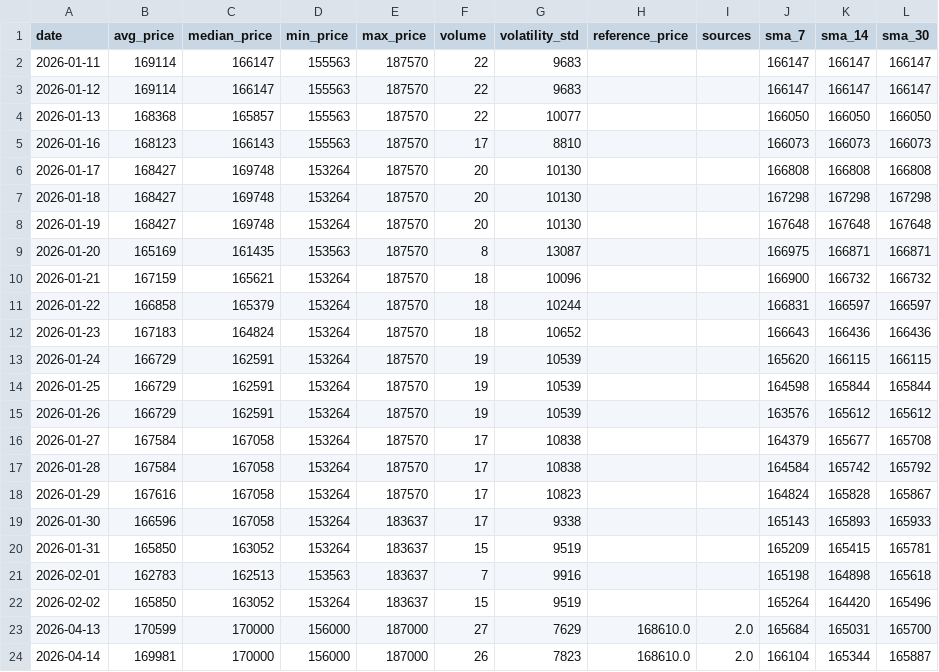
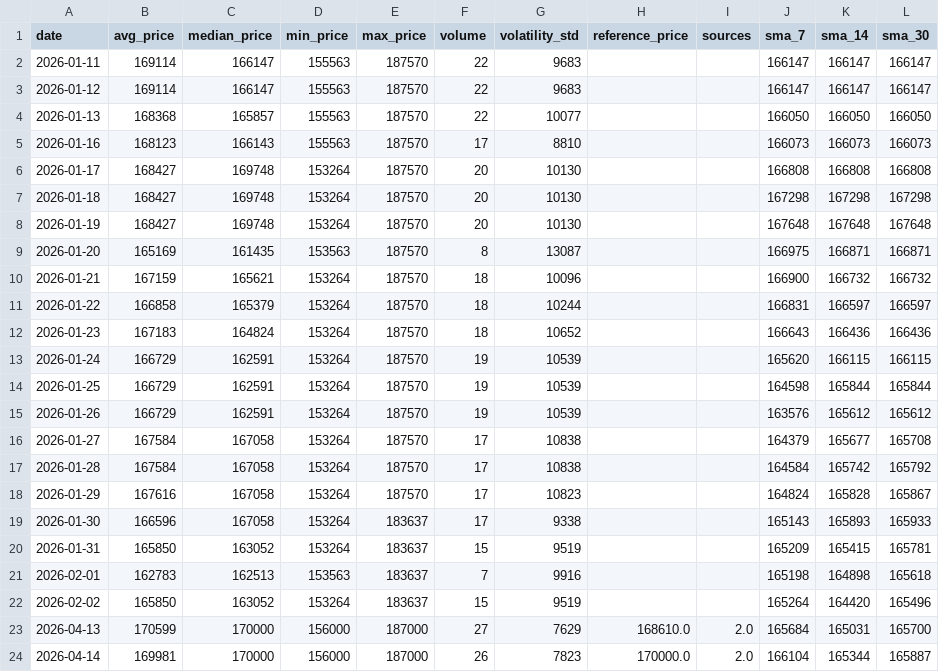
Before and after one commit to AbelV22/project-foundation, a CSV file: public/history_stats.csv, drawn as a sheet.

```diff
--- a/public/history_stats.csv
+++ b/public/history_stats.csv
@@ -23,2 +23,2 @@ date,avg_price,median_price,min_price,max_price,volume,volatility_std,reference_
 2026-04-13,170599,170000,156000,187000,27,7629,168610.0,2.0,165684,165031,165700
-2026-04-14,169981,170000,156000,187000,26,7823,168610.0,2.0,166104,165344,165887
+2026-04-14,169981,170000,156000,187000,26,7823,170000.0,2.0,166104,165344,165887
```
Also changed, not shown: 3 other files.
